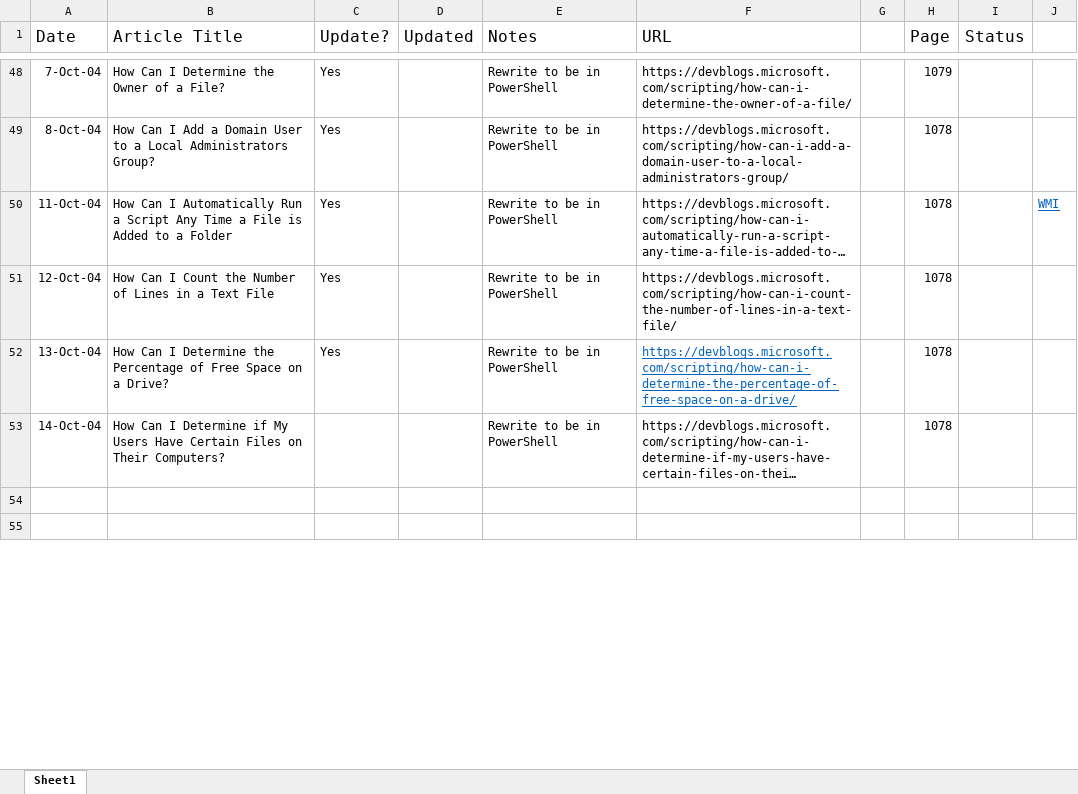
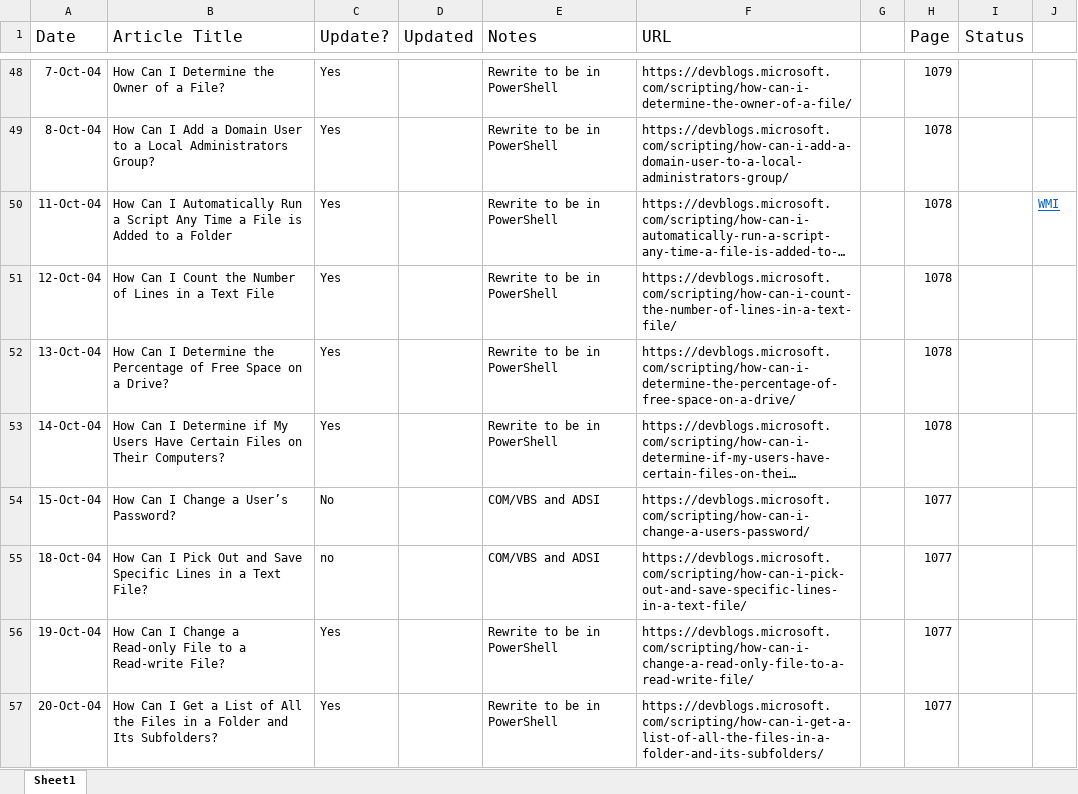
Before and after one commit to doctordns/PS7ScriptingBlog, an Excel workbook: Work In Progress.xlsx, sheet Sheet1, drawn as a sheet; only a part is shown, gaps mark what is left out; the shorter side is filled out with more unchanged rows; long unchanged cells end in …; values as stored, in another font and other column widths than the file's, no borders; the diff covers the shown part only; the diff names each change by its address in the sheet, - before the commit and + after, or states it on an @@ line.

Commit message:
update another page of blog entries

```diff
--- a/Work In Progress.xlsx (sheet Sheet1)
+++ b/Work In Progress.xlsx (sheet Sheet1)
@@ F52 underline: on → off, text colour: #0563C1 → black @@
-C53 (Update?): (empty)
+C53 (Update?): Yes
+row 54: 15-Oct-04 | How Can I Change a User’s Password? | No |  | COM/VBS and ADSI | https://devblogs.microsoft.com/scripting/how-can-i-change-a-users-password/ |  | 1077
+row 55: 18-Oct-04 | How Can I Pick Out and Save Specific Lines in a Text File? | no |  | COM/VBS and ADSI | https://devblogs.microsoft.com/scripting/how-can-i-pick-out-and-save-specific-lines-in-a-text-file/ |  | 1077
+row 56: 19-Oct-04 | How Can I Change a Read-only File to a Read-write File? | Yes |  | Rewrite to be in PowerShell | https://devblogs.microsoft.com/scripting/how-can-i-change-a-read-only-file-to-a-read-write-file/ |  | 1077
+row 57: 20-Oct-04 | How Can I Get a List of All the Files in a Folder and Its Subfolders? | Yes |  | Rewrite to be in PowerShell | https://devblogs.microsoft.com/scripting/how-can-i-get-a-list-of-all-the-files-in-a-folder-and-its-subfolders/ |  | 1077
```
Also changed, not shown: 2 added rows, 1 removed row and cell formats elsewhere in this sheet.
